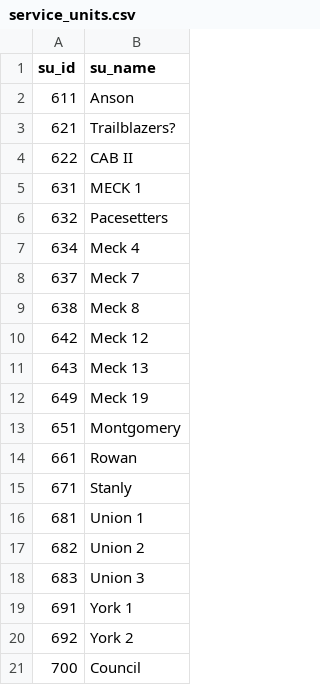
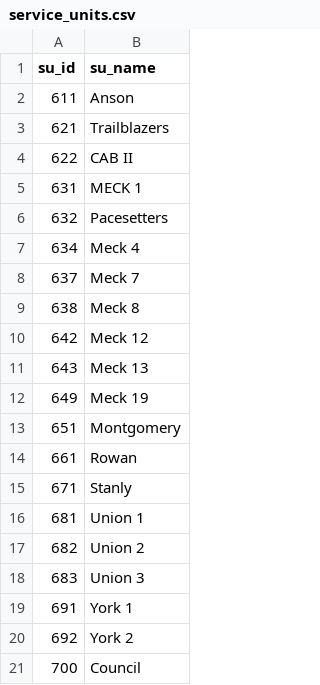
Before and after one commit to sbooysen/C-is-for-Cookie, a CSV file: Database/service_units.csv, drawn as a sheet.

```diff
--- a/Database/service_units.csv
+++ b/Database/service_units.csv
@@ -2,3 +2,3 @@ su_id,su_name
 611,Anson
-621,Trailblazers?
+621,Trailblazers
 622,CAB II
```
Also changed, not shown: 30 other files.
